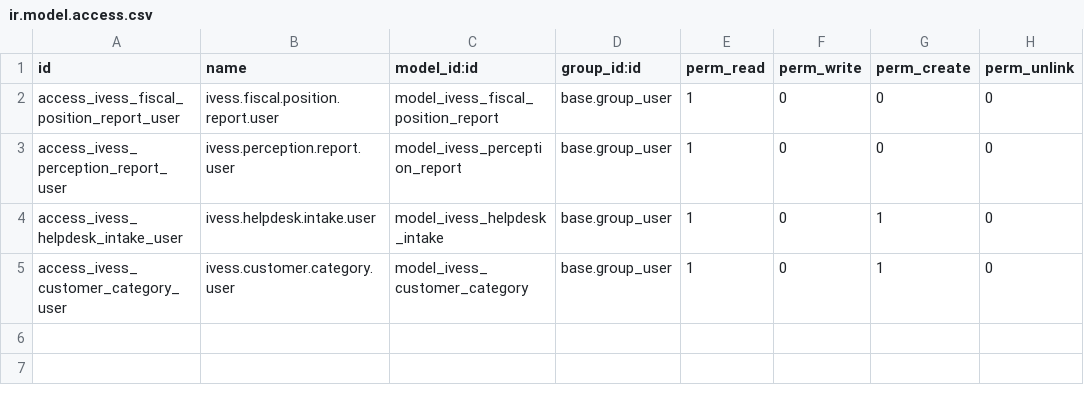
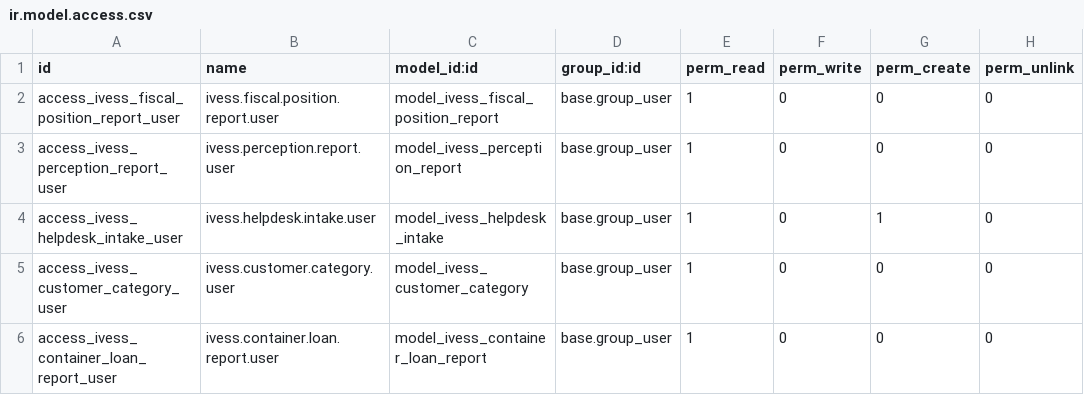
Before and after one commit to eynes/ivess, a CSV file: ivess_webservice/security/ir.model.access.csv, drawn as a sheet.

```diff
--- a/ivess_webservice/security/ir.model.access.csv
+++ b/ivess_webservice/security/ir.model.access.csv
@@ -4,2 +4,3 @@ access_ivess_perception_report_user,ivess.perception.report.user,model_ivess_per
 access_ivess_helpdesk_intake_user,ivess.helpdesk.intake.user,model_ivess_helpdesk_intake,base.group_user,1,0,1,0
-access_ivess_customer_category_user,ivess.customer.category.user,model_ivess_customer_category,base.group_user,1,0,1,0
+access_ivess_customer_category_user,ivess.customer.category.user,model_ivess_customer_category,base.group_user,1,0,0,0
+access_ivess_container_loan_report_user,ivess.container.loan.report.user,model_ivess_container_loan_report,base.group_user,1,0,0,0
```
Also changed, not shown: 2 other files.
